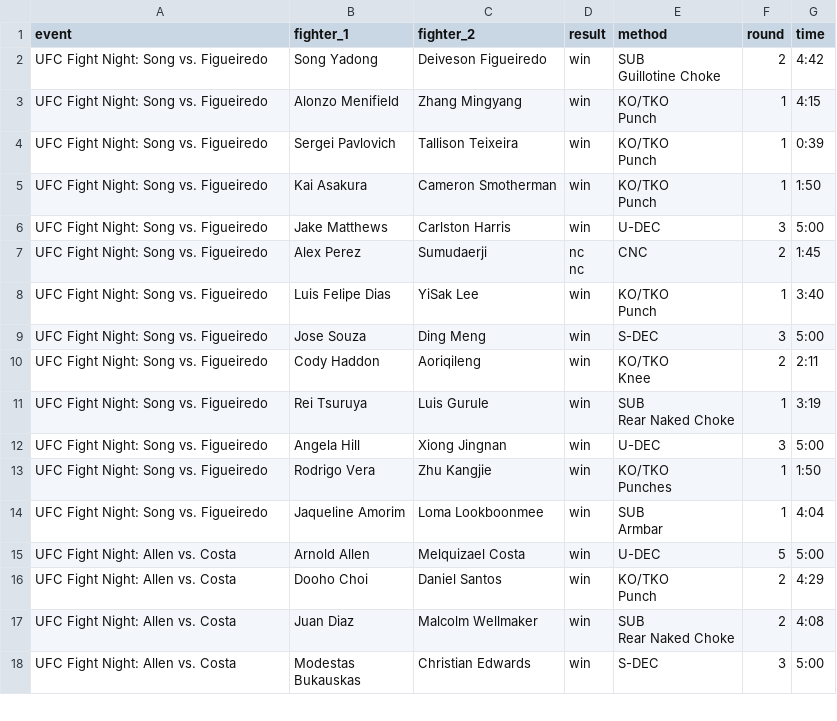
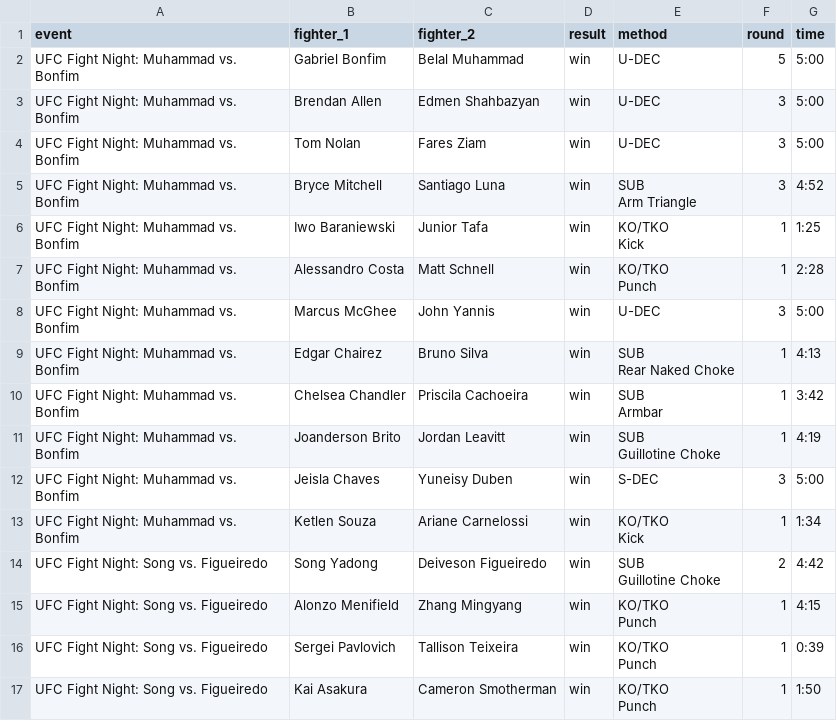
Before and after one commit to NBAtrev/UFC-Elo-Engine, a CSV file: ufc_fights.csv, drawn as a sheet; only a part is shown; the shorter side is filled out with more unchanged rows; ↵ is a line break in a cell; the diff names each change by its address in the sheet, - before the commit and + after, or states it on an @@ line.

Commit message:
Update ufc_fights.csv

```diff
--- a/ufc_fights.csv
+++ b/ufc_fights.csv
+row 2: UFC Fight Night: Muhammad vs. Bonfim | Gabriel Bonfim | Belal Muhammad | win | U-DEC | 5 | 5:00
+row 3: UFC Fight Night: Muhammad vs. Bonfim | Brendan Allen | Edmen Shahbazyan | win | U-DEC | 3 | 5:00
+row 4: UFC Fight Night: Muhammad vs. Bonfim | Tom Nolan | Fares Ziam | win | U-DEC | 3 | 5:00
+row 5: UFC Fight Night: Muhammad vs. Bonfim | Bryce Mitchell | Santiago Luna | win | SUB ↵ Arm Triangle | 3 | 4:52
+row 6: UFC Fight Night: Muhammad vs. Bonfim | Iwo Baraniewski | Junior Tafa | win | KO/TKO ↵ Kick | 1 | 1:25
+row 7: UFC Fight Night: Muhammad vs. Bonfim | Alessandro Costa | Matt Schnell | win | KO/TKO ↵ Punch | 1 | 2:28
+row 8: UFC Fight Night: Muhammad vs. Bonfim | Marcus McGhee | John Yannis | win | U-DEC | 3 | 5:00
+row 9: UFC Fight Night: Muhammad vs. Bonfim | Edgar Chairez | Bruno Silva | win | SUB ↵ Rear Naked Choke | 1 | 4:13
+row 10: UFC Fight Night: Muhammad vs. Bonfim | Chelsea Chandler | Priscila Cachoeira | win | SUB ↵ Armbar | 1 | 3:42
+row 11: UFC Fight Night: Muhammad vs. Bonfim | Joanderson Brito | Jordan Leavitt | win | SUB ↵ Guillotine Choke | 1 | 4:19
+row 12: UFC Fight Night: Muhammad vs. Bonfim | Jeisla Chaves | Yuneisy Duben | win | S-DEC | 3 | 5:00
+row 13: UFC Fight Night: Muhammad vs. Bonfim | Ketlen Souza | Ariane Carnelossi | win | KO/TKO ↵ Kick | 1 | 1:34
```
